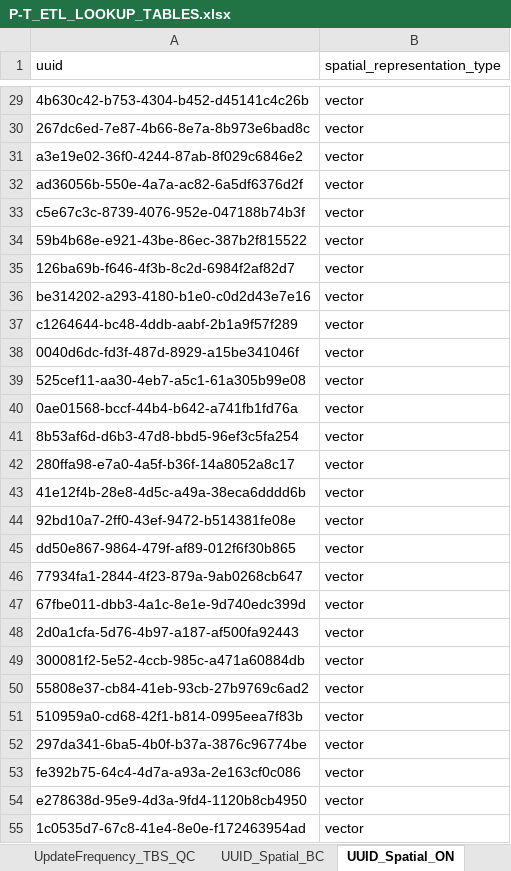
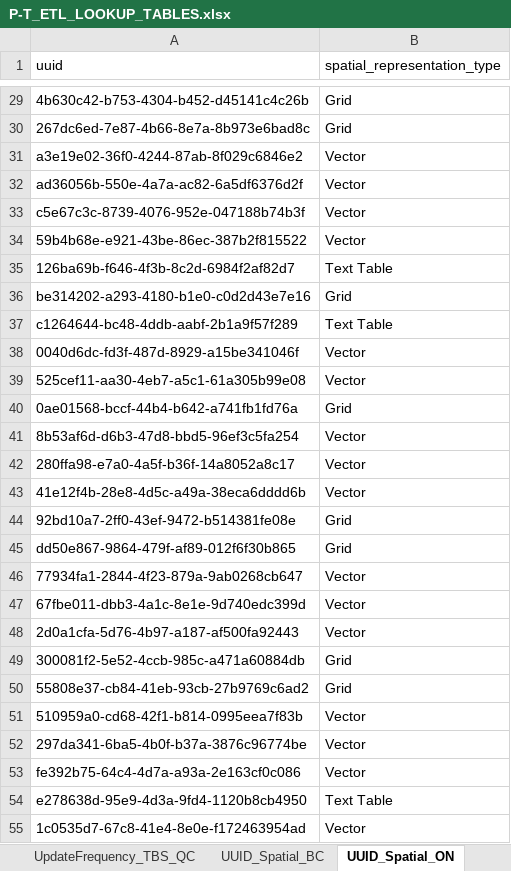
Before and after one commit to federal-geospatial-platform/fgp-metadata-proxy, an Excel workbook: FME_files/LOOKUP_TABLES/P-T_ETL_LOOKUP_TABLES.xlsx, sheet UUID_Spatial_ON, drawn as a sheet; only a part is shown, gaps mark what is left out; values as stored, in another font and other column widths than the file's, no borders; the diff covers the shown part only; the diff names each change by its address in the sheet, - before the commit and + after, or states it on an @@ line.

Commit message:
Update P-T_ETL_LOOKUP_TABLES.xlsx
New ON_SPATIAL_TYPE values

```diff
--- a/FME_files/LOOKUP_TABLES/P-T_ETL_LOOKUP_TABLES.xlsx (sheet UUID_Spatial_ON)
+++ b/FME_files/LOOKUP_TABLES/P-T_ETL_LOOKUP_TABLES.xlsx (sheet UUID_Spatial_ON)
-B29:B30 (spatial_representation_type): vector
+B29:B30 (spatial_representation_type): Grid
-B31:B34 (spatial_representation_type): vector
+B31:B34 (spatial_representation_type): Vector
-B35 (spatial_representation_type): vector
+B35 (spatial_representation_type): Text Table
-B36 (spatial_representation_type): vector
+B36 (spatial_representation_type): Grid
-B37 (spatial_representation_type): vector
+B37 (spatial_representation_type): Text Table
-B38:B39 (spatial_representation_type): vector
+B38:B39 (spatial_representation_type): Vector
-B40 (spatial_representation_type): vector
+B40 (spatial_representation_type): Grid
-B41:B43 (spatial_representation_type): vector
+B41:B43 (spatial_representation_type): Vector
-B44:B45 (spatial_representation_type): vector
+B44:B45 (spatial_representation_type): Grid
-B46:B48 (spatial_representation_type): vector
+B46:B48 (spatial_representation_type): Vector
-B49:B50 (spatial_representation_type): vector
+B49:B50 (spatial_representation_type): Grid
-B51:B53 (spatial_representation_type): vector
+B51:B53 (spatial_representation_type): Vector
-B54 (spatial_representation_type): vector
+B54 (spatial_representation_type): Text Table
-B55 (spatial_representation_type): vector
+B55 (spatial_representation_type): Vector
```
Also changed, not shown: 3 added rows and 52 edited cells elsewhere in this sheet.
